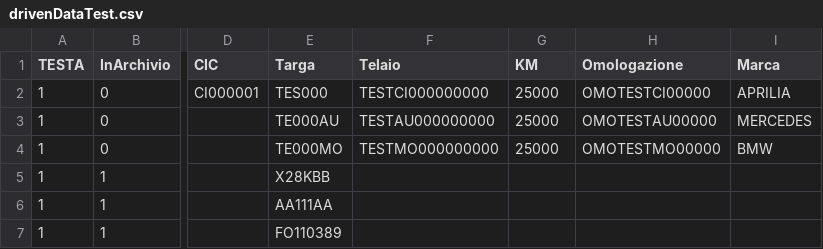
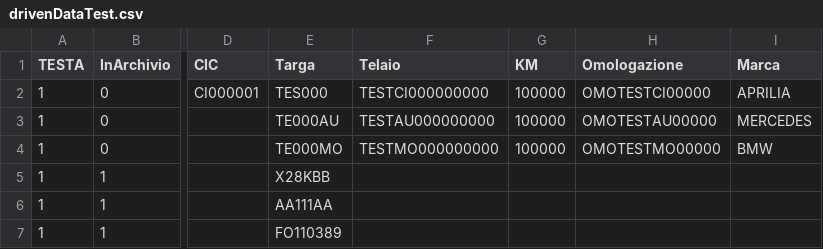
Before and after one commit to PrismaRautnich/ranorex, a CSV file: DataDrivenTest/drivenDataTest.csv, drawn as a sheet; only a part is shown, gaps mark what is left out; the diff names each change by its address in the sheet, - before the commit and + after, or states it on an @@ line.

Commit message:
Allineamento per nuovi test

```diff
--- a/DataDrivenTest/drivenDataTest.csv
+++ b/DataDrivenTest/drivenDataTest.csv
-G2:G4 (KM): 25000
+G2:G4 (KM): 100000
```
Also changed, not shown: 9 other files.
